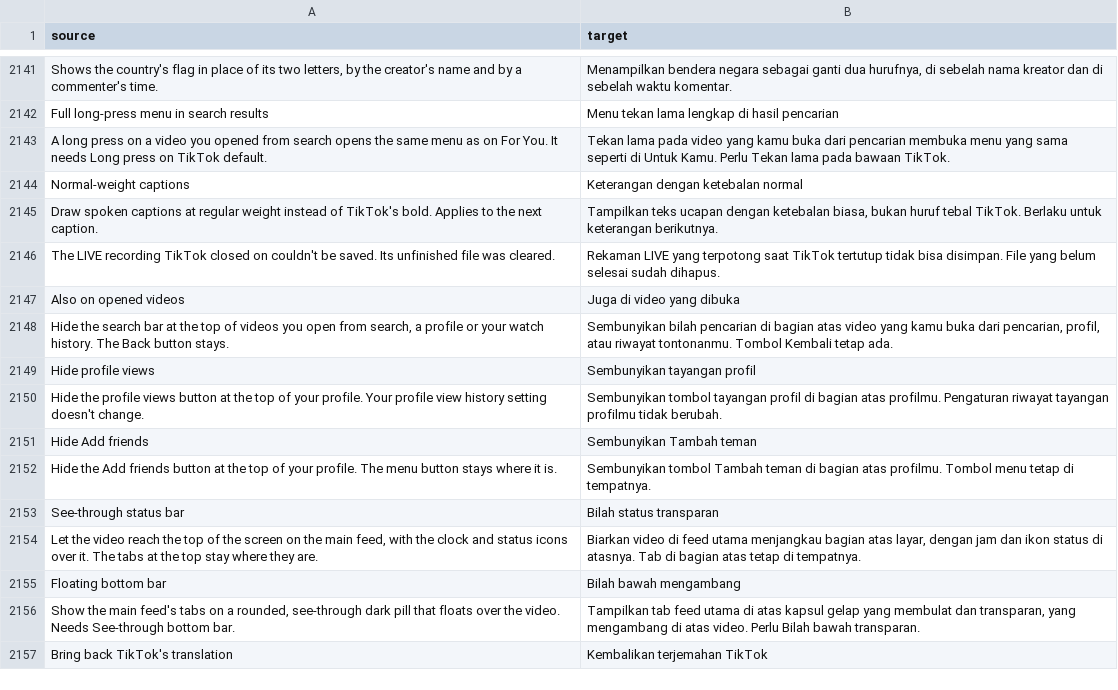
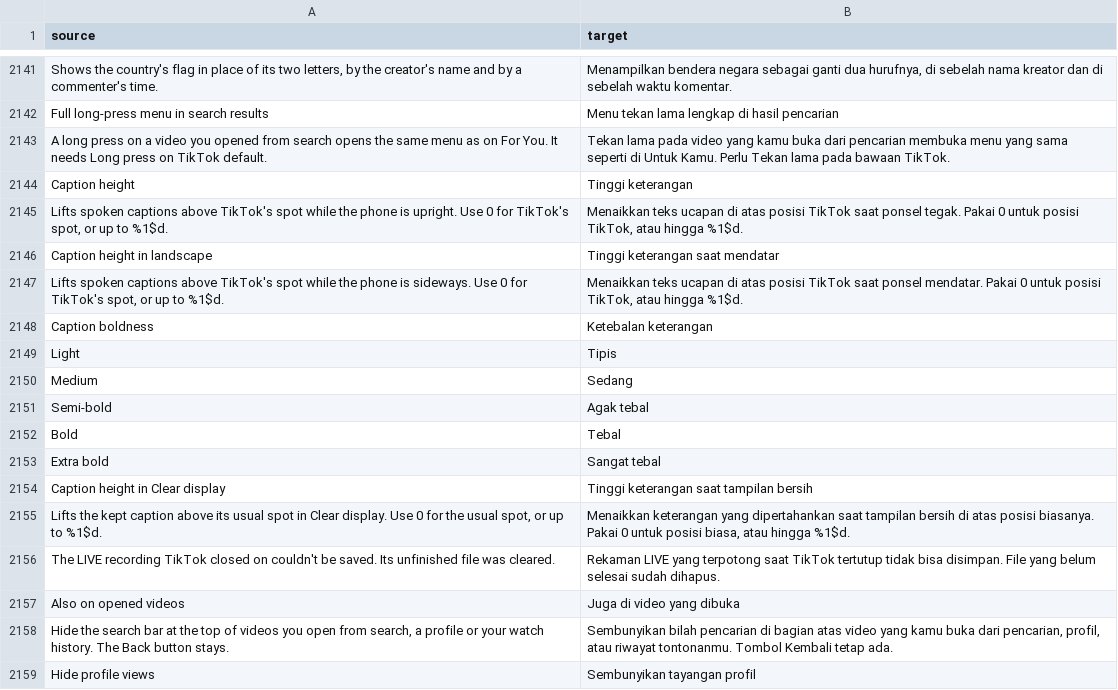
Before and after one commit to Nezumi-2711/HushFeed, a CSV file: extensions/tiktok/src/main/l10n/in.csv, drawn as a sheet; only a part is shown, gaps mark what is left out; the shorter side is filled out with more unchanged rows.

Commit message:
feat(captions): caption heights and Caption boldness
Three Caption height rows lift TikTok's spoken captions upright and
sideways, and the line Keep captions in Clear display leaves on screen,
by up to 300 dp. The lift is a translation on the caption's container,
so TikTok's own layout and translation stay as they were and 0 gives
them back exactly. The parent of each group the lifted caption pokes out
of stops clipping while the lift is on, since a group's own clip moves
with the translated child.

Caption boldness replaces Normal-weight captions with seven weights and
reaches the kept Clear display line, built on the font that line started
with. The old switch migrates to Normal, in settings and from backups.

Based on OmerKurdi79's branch.

Refs #206

```diff
--- a/extensions/tiktok/src/main/l10n/in.csv
+++ b/extensions/tiktok/src/main/l10n/in.csv
@@ -2143,4 +2143,14 @@ Full long-press menu in search results,Menu tekan lama lengkap di hasil pencaria
 A long press on a video you opened from search opens the same menu as on For You. It needs Long press on TikTok default.,Tekan lama pada video yang kamu buka dari pencarian membuka menu yang sama seperti di Untuk Kamu. Perlu Tekan lama pada bawaan TikTok.
-Normal-weight captions,Keterangan dengan ketebalan normal
-Draw spoken captions at regular weight instead of TikTok's bold. Applies to the next caption.,"Tampilkan teks ucapan dengan ketebalan biasa, bukan huruf tebal TikTok. Berlaku untuk keterangan berikutnya."
+Caption height,Tinggi keterangan
+"Lifts spoken captions above TikTok's spot while the phone is upright. Use 0 for TikTok's spot, or up to %1$d.","Menaikkan teks ucapan di atas posisi TikTok saat ponsel tegak. Pakai 0 untuk posisi TikTok, atau hingga %1$d."
+Caption height in landscape,Tinggi keterangan saat mendatar
+"Lifts spoken captions above TikTok's spot while the phone is sideways. Use 0 for TikTok's spot, or up to %1$d.","Menaikkan teks ucapan di atas posisi TikTok saat ponsel mendatar. Pakai 0 untuk posisi TikTok, atau hingga %1$d."
+Caption boldness,Ketebalan keterangan
+Light,Tipis
+Medium,Sedang
+Semi-bold,Agak tebal
+Bold,Tebal
+Extra bold,Sangat tebal
+Caption height in Clear display,Tinggi keterangan saat tampilan bersih
+"Lifts the kept caption above its usual spot in Clear display. Use 0 for the usual spot, or up to %1$d.","Menaikkan keterangan yang dipertahankan saat tampilan bersih di atas posisi biasanya. Pakai 0 untuk posisi biasa, atau hingga %1$d."
 The LIVE recording TikTok closed on couldn't be saved. Its unfinished file was cleared.,Rekaman LIVE yang terpotong saat TikTok tertutup tidak bisa disimpan. File yang belum selesai sudah dihapus.
```
Also changed, not shown: extensions/tiktok/src/main/l10n/az.tsv, extensions/tiktok/src/main/l10n/es.tsv, 36 other files.
